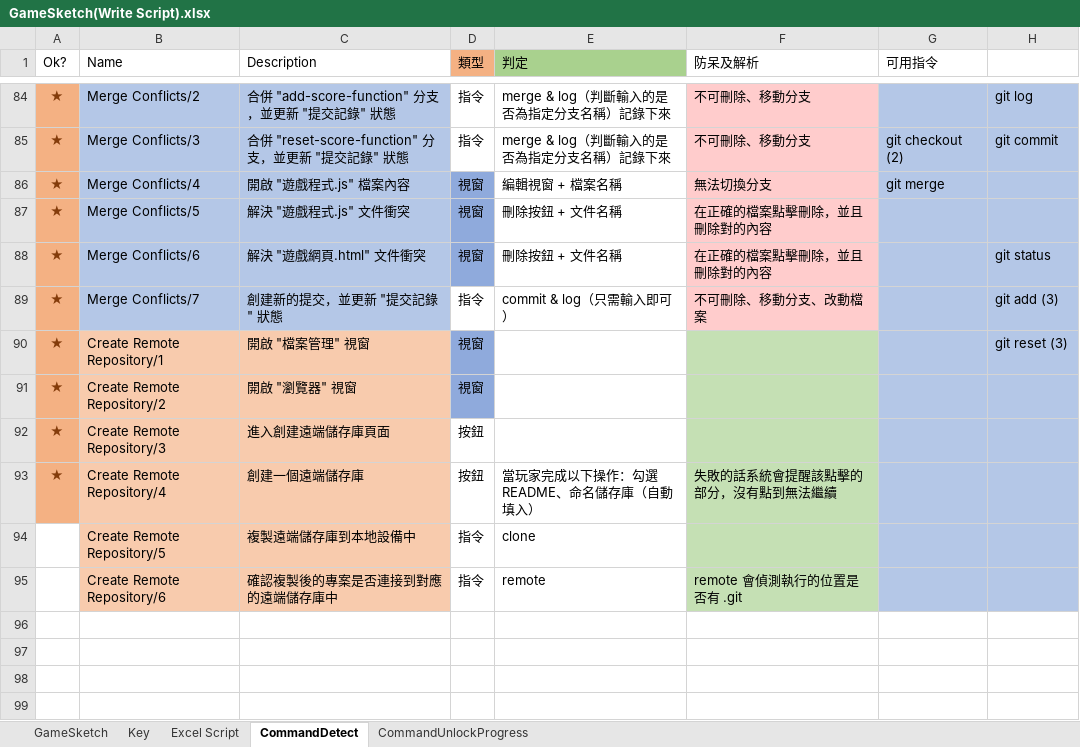
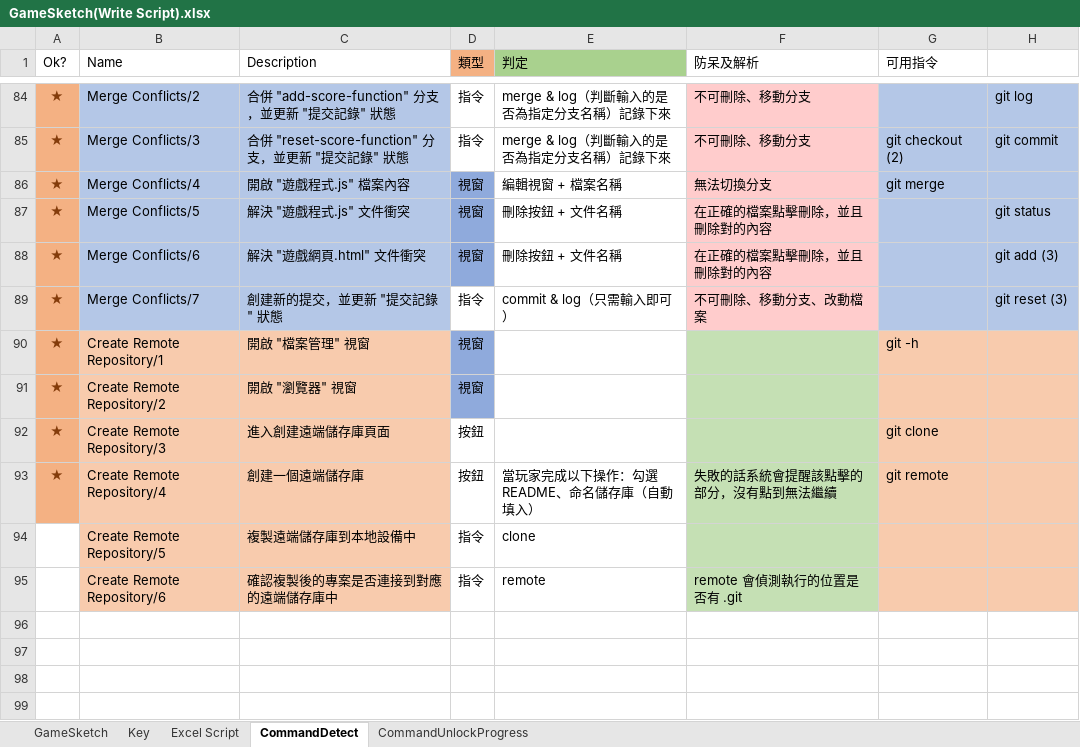
Before and after one commit to fcumselab/GitEducationGame, an Excel workbook: Assets/02_Scenes/Dialogue System/GameSketch(Write Script).xlsx, sheet CommandDetect, drawn as a sheet; only a part is shown, gaps mark what is left out; values as stored, in another font and other column widths than the file's, no borders; the diff names each change by its address in the sheet, - before the commit and + after, or states it on an @@ line.

Commit message:
Now some of the Git Command need .git folder so they can run command.
 Except "git init"/"git -v"/"git clone"/"git remote", and so on.

```diff
--- a/Assets/02_Scenes/Dialogue System/GameSketch(Write Script).xlsx (sheet CommandDetect)
+++ b/Assets/02_Scenes/Dialogue System/GameSketch(Write Script).xlsx (sheet CommandDetect)
-H87: (empty)
+H87: git status
-H88: git status
+H88: git add (3)
-H89: git add (3)
+H89: git reset (3)
-G90 (可用指令): (empty)
+G90 (可用指令): git -h
-G90:H95 fill: #B4C7E7
+G90:H95 fill: #F8CBAD
-H90: git reset (3)
+H90: (empty)
-G92 (可用指令): (empty)
+G92 (可用指令): git clone
-G93 (可用指令): (empty)
+G93 (可用指令): git remote
```
Also changed, not shown: 1 other file.
